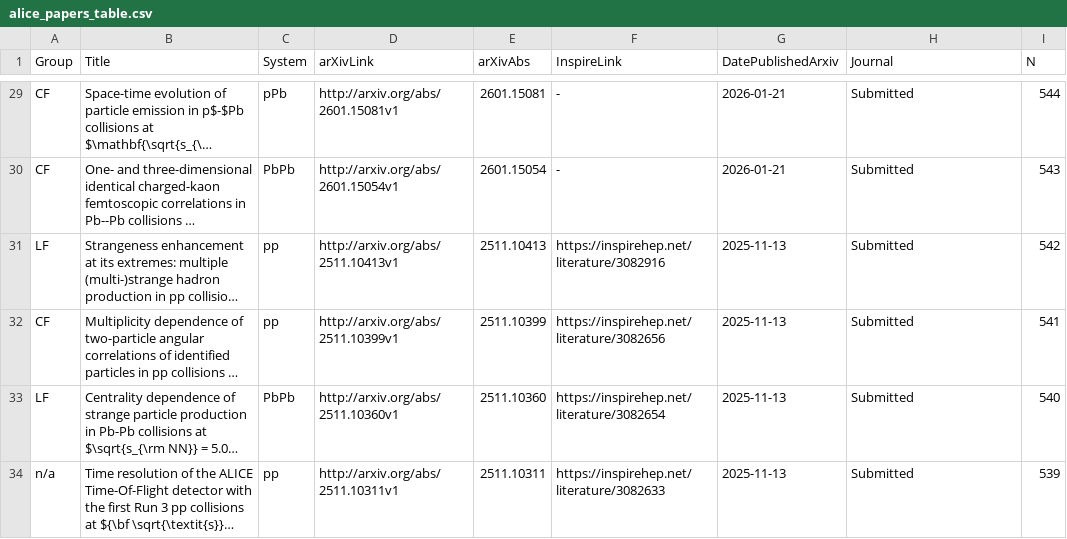
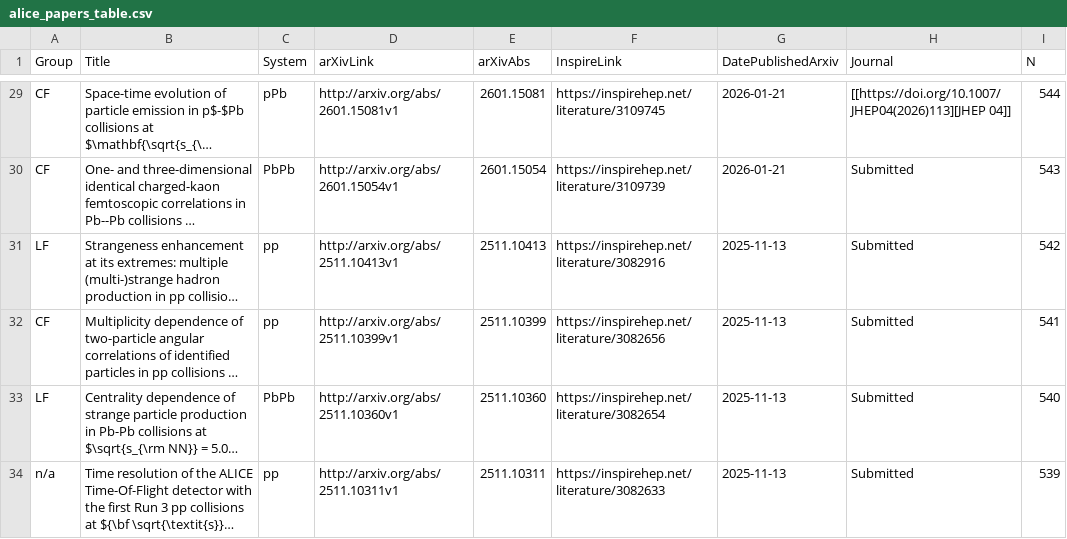
Before and after one commit to matplo/alice_papers, a CSV file: twiki/alice_papers_table.csv, drawn as a sheet; only a part is shown, gaps mark what is left out; long unchanged cells end in …; the diff covers the shown part only; the diff names each change by its address in the sheet, - before the commit and + after, or states it on an @@ line.

```diff
--- a/twiki/alice_papers_table.csv
+++ b/twiki/alice_papers_table.csv
-F29 (InspireLink): -
+F29 (InspireLink): https://inspirehep.net/literature/3109745
-H29 (Journal): Submitted
+H29 (Journal): [[https://doi.org/10.1007/JHEP04(2026)113][JHEP 04]]
-F30 (InspireLink): -
+F30 (InspireLink): https://inspirehep.net/literature/3109739
```
Also changed, not shown: 28 edited cells elsewhere in this file, 6 other files.
